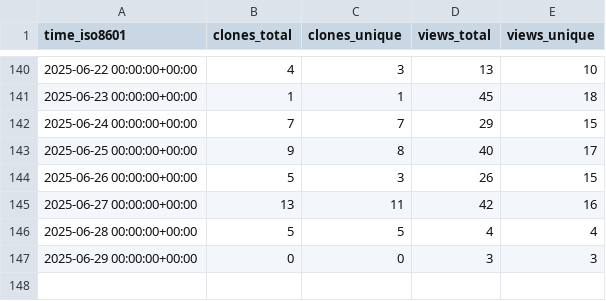
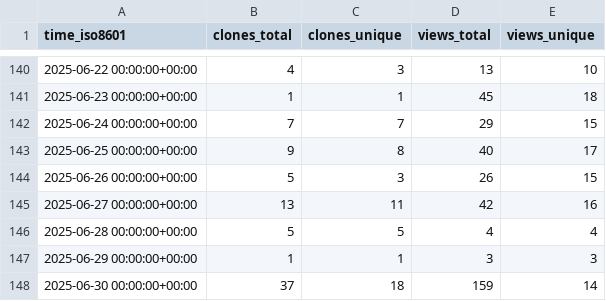
Before and after one commit to PetervanLunteren/AddaxAI, a CSV file: PetervanLunteren/AddaxAI/ghrs-data/views_clones_aggregate.csv, drawn as a sheet; only a part is shown, gaps mark what is left out.

```diff
--- a/PetervanLunteren/AddaxAI/ghrs-data/views_clones_aggregate.csv
+++ b/PetervanLunteren/AddaxAI/ghrs-data/views_clones_aggregate.csv
@@ -146,2 +146,3 @@ time_iso8601,clones_total,clones_unique,views_total,views_unique
 2025-06-28 00:00:00+00:00,5,5,4,4
-2025-06-29 00:00:00+00:00,0,0,3,3
+2025-06-29 00:00:00+00:00,1,1,3,3
+2025-06-30 00:00:00+00:00,37,18,159,14
```
Also changed, not shown: 1 other file.
